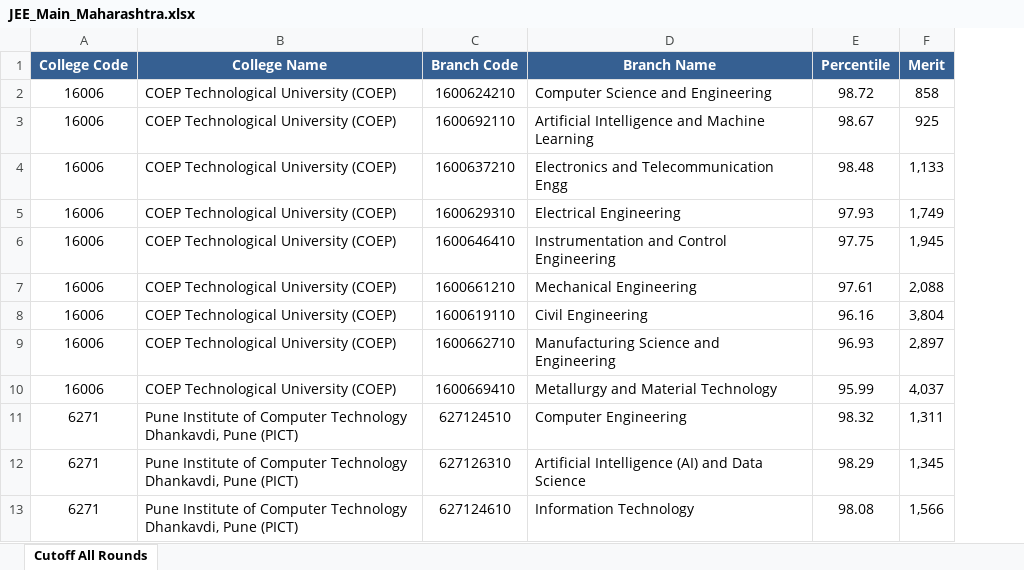
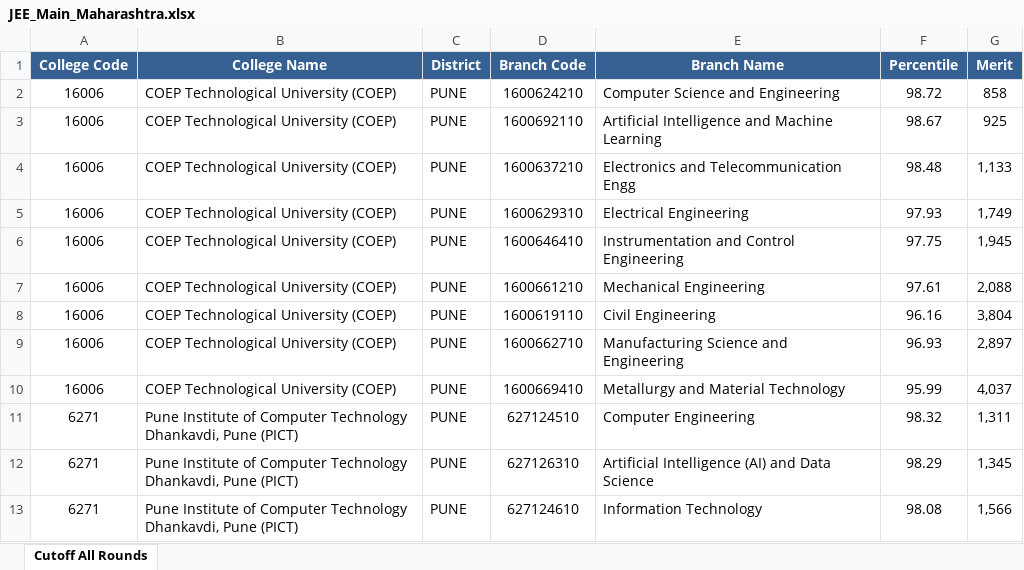
Before and after one commit to Radhesham87/mhtcet-predictor2, an Excel workbook: data/JEE_Main_Maharashtra.xlsx, sheet Cutoff All Rounds, drawn as a sheet; only a part is shown; values as stored, in another font and other column widths than the file's, no borders; the diff names each change by its address in the sheet, - before the commit and + after, or states it on an @@ line.

Commit message:
Add District filter to JEE Main predictor (page, results, PDF) + district dataset

```diff
--- a/data/JEE_Main_Maharashtra.xlsx (sheet Cutoff All Rounds)
+++ b/data/JEE_Main_Maharashtra.xlsx (sheet Cutoff All Rounds)
+column C (District), rows 2-13: all PUNE
```
Also changed, not shown: 2 other files.
